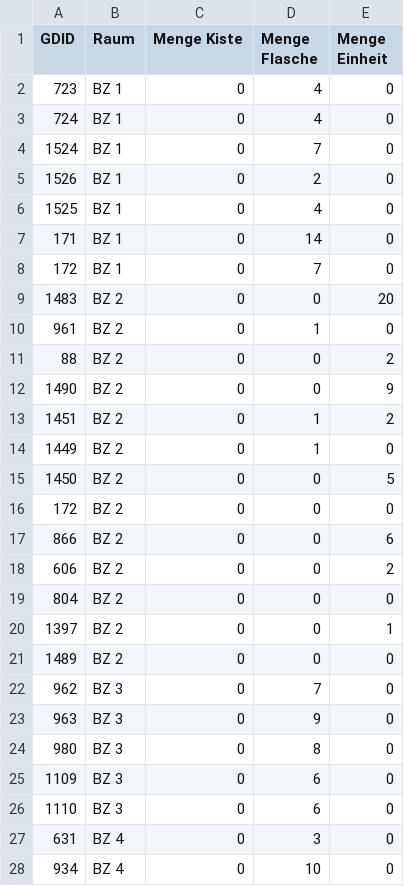
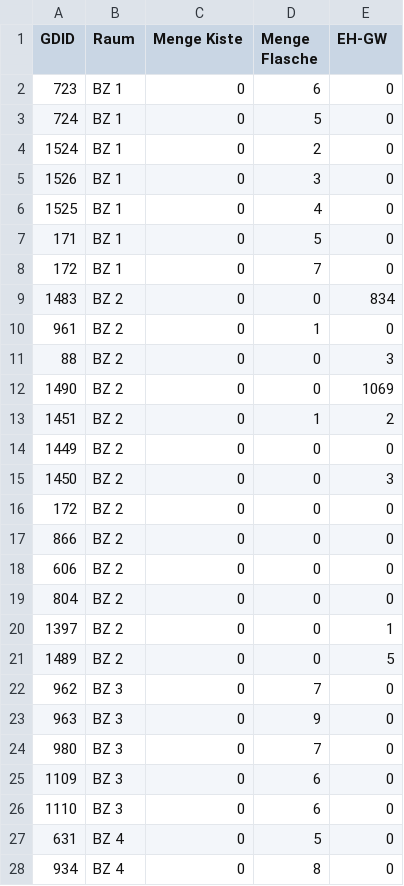
Before and after one commit to dejanm96/UniversalData, a CSV file: CSV/inventur.csv, drawn as a sheet; only a part is shown; the diff covers the shown part only.

```diff
--- a/CSV/inventur.csv
+++ b/CSV/inventur.csv
@@ -1,28 +1,28 @@
-GDID;Raum;Menge Kiste;Menge Flasche;Menge Einheit
-723;BZ 1;0;4;0
-724;BZ 1;0;4;0
-1524;BZ 1;0;7;0
-1526;BZ 1;0;2;0
+GDID;Raum;Menge Kiste;Menge Flasche;EH-GW
+723;BZ 1;0;6;0
+724;BZ 1;0;5;0
+1524;BZ 1;0;2;0
+1526;BZ 1;0;3;0
 1525;BZ 1;0;4;0
-171;BZ 1;0;14;0
+171;BZ 1;0;5;0
 172;BZ 1;0;7;0
-1483;BZ 2;0;0;20
+1483;BZ 2;0;0;834
 961;BZ 2;0;1;0
-88;BZ 2;0;0;2
-1490;BZ 2;0;0;9
+88;BZ 2;0;0;3
+1490;BZ 2;0;0;1069
 1451;BZ 2;0;1;2
-1449;BZ 2;0;1;0
-1450;BZ 2;0;0;5
+1449;BZ 2;0;0;0
+1450;BZ 2;0;0;3
 172;BZ 2;0;0;0
-866;BZ 2;0;0;6
-606;BZ 2;0;0;2
+866;BZ 2;0;0;0
+606;BZ 2;0;0;0
 804;BZ 2;0;0;0
 1397;BZ 2;0;0;1
-1489;BZ 2;0;0;0
+1489;BZ 2;0;0;5
 962;BZ 3;0;7;0
 963;BZ 3;0;9;0
-980;BZ 3;0;8;0
+980;BZ 3;0;7;0
 1109;BZ 3;0;6;0
 1110;BZ 3;0;6;0
-631;BZ 4;0;3;0
-934;BZ 4;0;10;0
+631;BZ 4;0;5;0
+934;BZ 4;0;8;0
```
Also changed, not shown: 45 edited cells elsewhere in this file, 9 other files.
